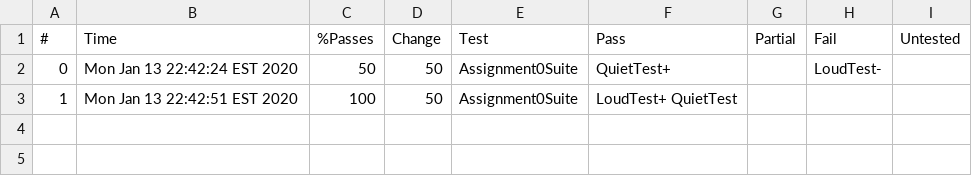
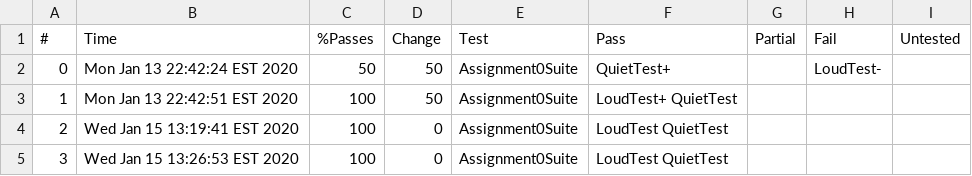
Before and after one commit to NelsonL19/COMP410SP20, a CSV file: Assignment0/Logs/LocalChecks/comp410s20_assignment0_testcases_Assignment0Suite.csv, drawn as a sheet.

```diff
--- a/Assignment0/Logs/LocalChecks/comp410s20_assignment0_testcases_Assignment0Suite.csv
+++ b/Assignment0/Logs/LocalChecks/comp410s20_assignment0_testcases_Assignment0Suite.csv
@@ -3 +3,3 @@
 1,Mon Jan 13 22:42:51 EST 2020,100,50,Assignment0Suite,LoudTest+ QuietTest , , , ,
+2,Wed Jan 15 13:19:41 EST 2020,100,0,Assignment0Suite,LoudTest QuietTest , , , ,
+3,Wed Jan 15 13:26:53 EST 2020,100,0,Assignment0Suite,LoudTest QuietTest , , , ,
```
Also changed, not shown: 5 other files.
